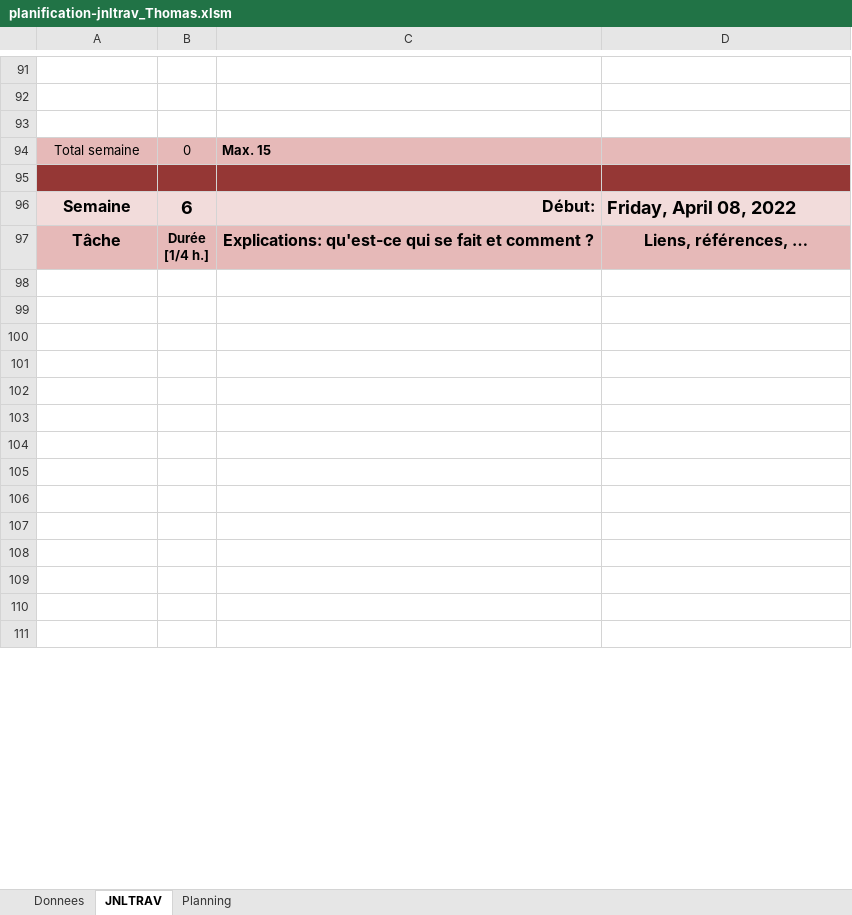
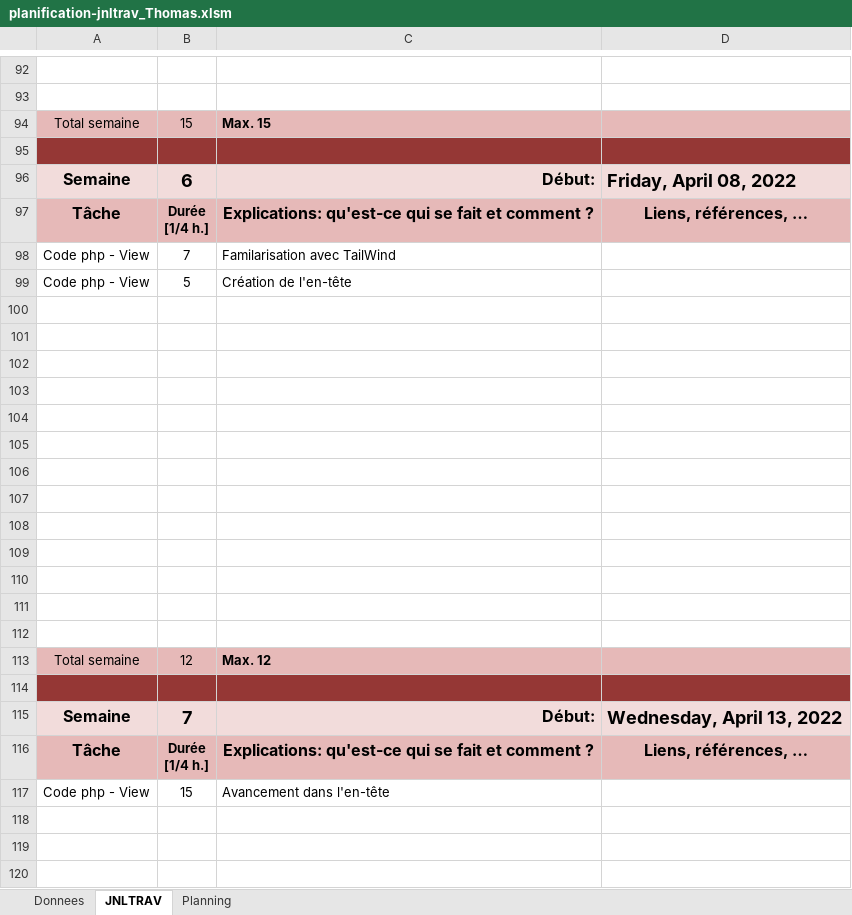
Before and after one commit to dam277/P_Web_2, an Excel workbook: 01-Documents/Planification/planification-jnltrav_Thomas.xlsm, sheet JNLTRAV, drawn as a sheet; only a part is shown, gaps mark what is left out; the shorter side is filled out with more unchanged rows; values as stored, in another font and other column widths than the file's, no borders; charts and pictures not drawn; removed rows and columns are numbered as before the commit, all else as after; the diff covers the shown part only; the diff names each change by its address in the sheet, - before the commit and + after, or states it on an @@ line.

```diff
--- a/01-Documents/Planification/planification-jnltrav_Thomas.xlsm (sheet JNLTRAV)
+++ b/01-Documents/Planification/planification-jnltrav_Thomas.xlsm (sheet JNLTRAV)
-row 93: (empty)
-B94: 0
+B94: 15
+row 98: Code php - View | 7 | Familarisation avec TailWind
+row 99: Code php - View | 5 | Création de l'en-tête
+row 100: (empty)
+row 101: (empty)
+row 102: (empty)
+row 103: (empty)
+row 104: (empty)
+row 105: (empty)
+row 106: (empty)
+row 107: (empty)
+row 108: (empty)
+row 109: (empty)
+row 110: (empty)
+row 111: (empty)
+row 112: (empty)
+row 113: Total semaine | 12 | Max. 12
+row 114: (empty)
+row 117: Code php - View | 15 | Avancement dans l'en-tête
```
Also changed, not shown: 21 added rows, 38 removed rows, 2 moved rows and 3 edited cells elsewhere in this sheet, charts or pictures.
